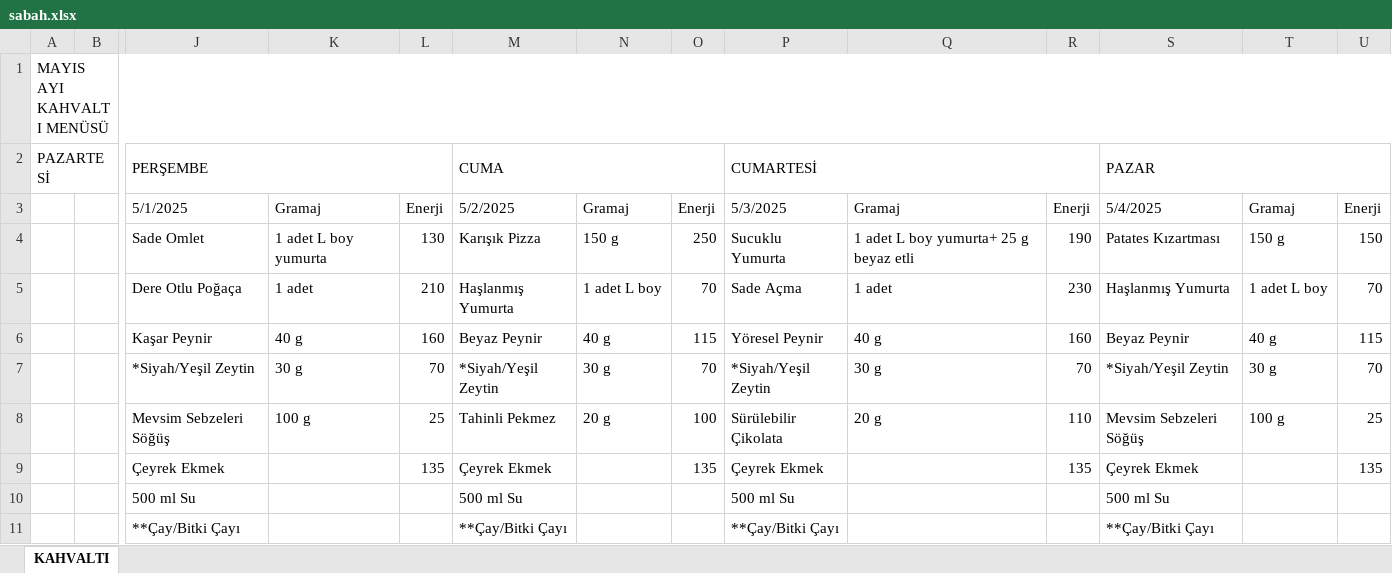
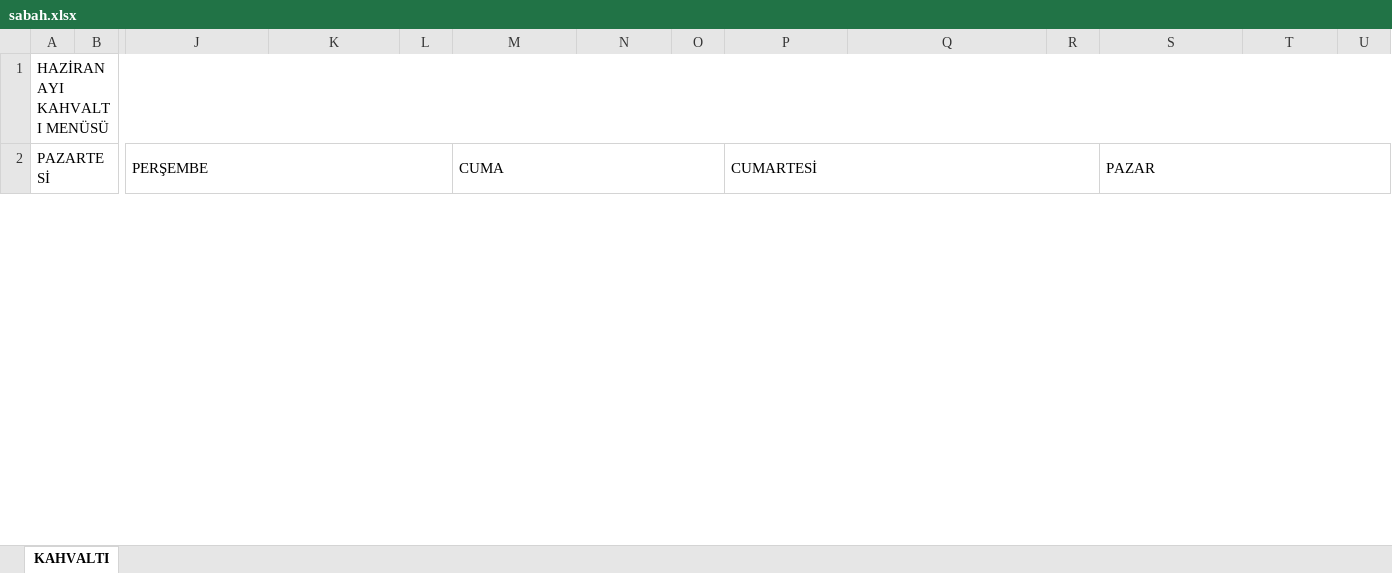
Before and after one commit to arda-y/cu-dorm-yemek, an Excel workbook: sabah.xlsx, sheet KAHVALTI, drawn as a sheet; only a part is shown, gaps mark what is left out; values as stored, in another font and other column widths than the file's, no cell formats; removed rows and columns are numbered as before the commit, all else as after; rows hold the shown columns only; the diff covers the shown part only; the diff names each change by its address in the sheet, - before the commit and + after, or states it on an @@ line.

```diff
--- a/sabah.xlsx (sheet KAHVALTI)
+++ b/sabah.xlsx (sheet KAHVALTI)
-A1: MAYIS AYI KAHVALTI MENÜSÜ
+A1: HAZİRAN AYI KAHVALTI MENÜSÜ
-row 3:  |  | 5/1/2025 | Gramaj | Enerji | 5/2/2025 | Gramaj | Enerji | 5/3/2025 | Gramaj | Enerji | 5/4/2025 | Gramaj | Enerji
-row 4:  |  | Sade Omlet | 1 adet L boy yumurta | 130 | Karışık Pizza | 150 g | 250 | Sucuklu Yumurta | 1 adet L boy yumurta+ 25 g beyaz etli | 190 | Patates Kızartması | 150 g | 150
-row 5:  |  | Dere Otlu Poğaça | 1 adet | 210 | Haşlanmış Yumurta | 1 adet L boy | 70 | Sade Açma | 1 adet | 230 | Haşlanmış Yumurta | 1 adet L boy | 70
-row 6:  |  | Kaşar Peynir | 40 g | 160 | Beyaz Peynir | 40 g | 115 | Yöresel Peynir | 40 g | 160 | Beyaz Peynir | 40 g | 115
-row 7:  |  | *Siyah/Yeşil Zeytin | 30 g | 70 | *Siyah/Yeşil Zeytin | 30 g | 70 | *Siyah/Yeşil Zeytin | 30 g | 70 | *Siyah/Yeşil Zeytin | 30 g | 70
-row 8:  |  | Mevsim Sebzeleri Söğüş | 100 g | 25 | Tahinli Pekmez | 20 g | 100 | Sürülebilir Çikolata | 20 g | 110 | Mevsim Sebzeleri Söğüş | 100 g | 25
-row 9:  |  | Çeyrek Ekmek |  | 135 | Çeyrek Ekmek |  | 135 | Çeyrek Ekmek |  | 135 | Çeyrek Ekmek |  | 135
-row 10:  |  | 500 ml Su |  |  | 500 ml Su |  |  | 500 ml Su |  |  | 500 ml Su
-row 11:  |  | **Çay/Bitki Çayı |  |  | **Çay/Bitki Çayı |  |  | **Çay/Bitki Çayı |  |  | **Çay/Bitki Çayı
```
Also changed, not shown: 22 added rows, 2 removed rows and 139 edited cells elsewhere in this sheet, cell formats, aksam.xlsx, 1 other file.
